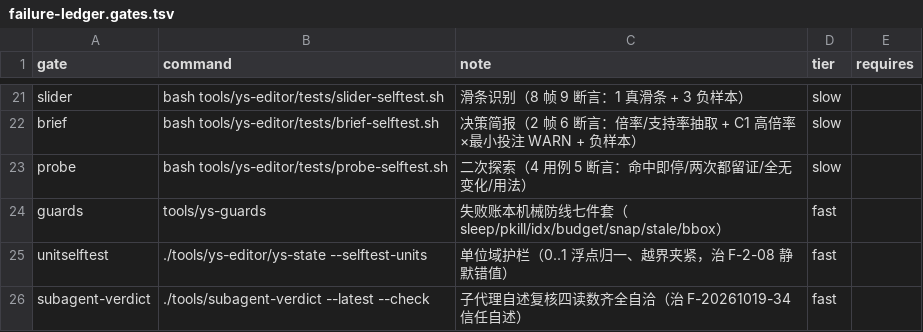
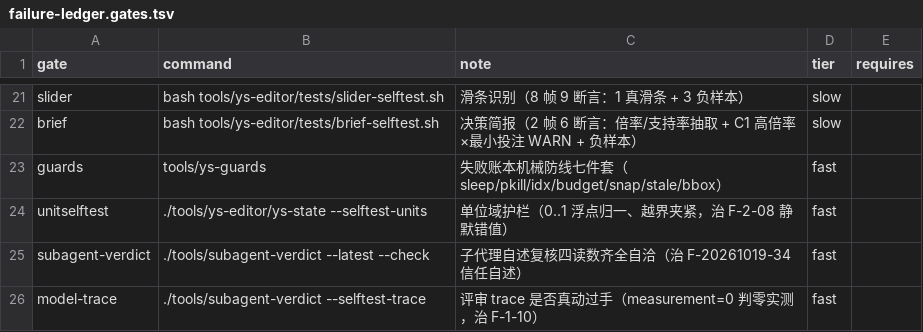
Before and after one commit to TheTouYu/genshin-ts, a TSV file: tools/failure-ledger.gates.tsv, drawn as a sheet; only a part is shown, gaps mark what is left out; the shorter side is filled out with more unchanged rows; the diff names each change by its address in the sheet, - before the commit and + after, or states it on an @@ line.

Commit message:
feat(skill)+chore(gates): ys-probe 接进技能；自测先移出回归（用户令）
## 为什么接技能
查全仓引用后发现：ys-probe（二次探索）**从没被任何技能或真机流程调用过**——
只有它自己的测试、注入用例和两篇设计文档引用它。按本仓自己的判据
（技能 §4.10「能力 = 工具 + 判据 + 技能，三环缺一，新代理眼里等于不存在」），
它等于不存在。所以补 §13：触发条件（act 没变化但你认为应该能点 → 换打法，不要换目标）、
两种用法（离线帧 / 真机命令模板）、判据（PROBE-RESULT 机读行 + rc 0/1/4 + attempts[] 留证）、
两条纪律（命中即停 / 只对应该有反应的目标用）。

## 为什么先移出回归
它此前零使用，却占全量回归 21.7s + 注入 9.3s = 31s。
- `tools/failure-ledger.gates.tsv` 删掉 probe 行（40 条登记 = 40 条被引用，0 悬空）；
- `docs/maintenance/failure-ledger.tsv` 的 F-3-04 由 prevented → **open**（无机械防线），
  note 写明"等真机上真用起来再加回"——不是忘了。
- 工具本体与 selftest / inject 脚本都保留在原位，手动可跑。

## 澄清一处同名不同义
`.scratch/gui-stack/issues/08-probe.md` 那张票指的是「**主动发现新控件**」（扫区域报候选框，⬜ 未做），
和已实现的「二次探索」不是一回事。技能 §13 里已写明，避免下次有人按票去验收工具。

## 验证
`check --audit-inject` = prevented=66 real=66 fake=0 missing=0 PASS；skill-coverage 3/3 PASS。

```diff
--- a/tools/failure-ledger.gates.tsv
+++ b/tools/failure-ledger.gates.tsv
-row 23: probe | bash tools/ys-editor/tests/probe-selftest.sh | 二次探索（4 用例 5 断言：命中即停/两次都留证/全无变化/用法） | slow
```
Also changed, not shown: docs/maintenance/failure-ledger.tsv, 1 other file.
